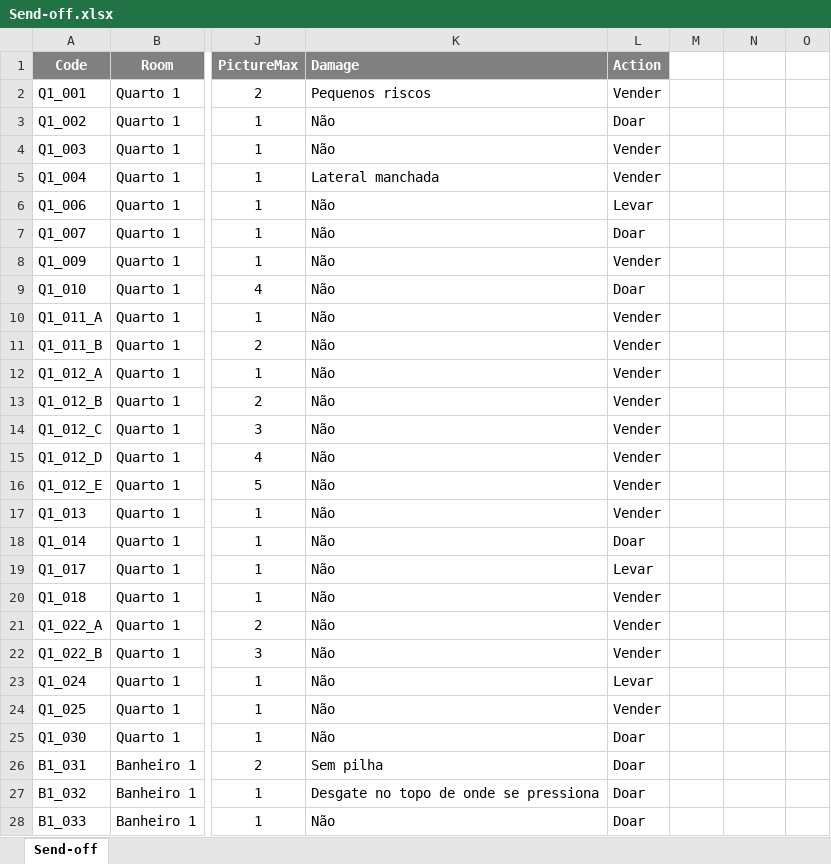
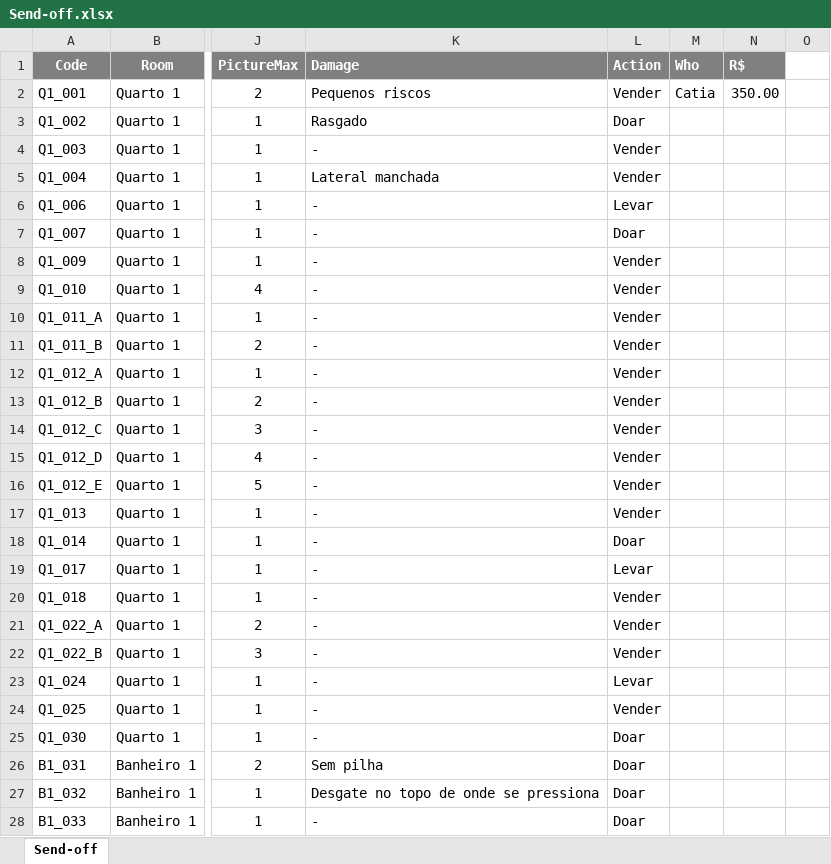
Before and after one commit to luis-gerbelli/send-off, an Excel workbook: src/Send-off.xlsx, sheet Send-off, drawn as a sheet; only a part is shown, gaps mark what is left out; values as stored, in another font and other column widths than the file's, no borders; conditional formats not drawn; the diff covers the shown part only; the diff names each change by its address in the sheet, - before the commit and + after, or states it on an @@ line.

Commit message:
List update

```diff
--- a/src/Send-off.xlsx (sheet Send-off)
+++ b/src/Send-off.xlsx (sheet Send-off)
-M1: (empty)
+M1: Who
-M1:N1 fill: none
+M1:N1 fill: #808080
-N1: (empty)
+N1: R$
-M2 (Who): (empty)
+M2 (Who): Catia
-N2 (R$): (empty)
+N2 (R$): 350.00
-K3 (Damage): Não
+K3 (Damage): Rasgado
-K4 (Damage): Não
+K4 (Damage): -
-K6:K25 (Damage): Não
+K6:K25 (Damage): -
-L9 (Action): Doar
+L9 (Action): Vender
-K28 (Damage): Não
+K28 (Damage): -
```
Also changed, not shown: 335 edited cells elsewhere in this sheet, 3 other files.
